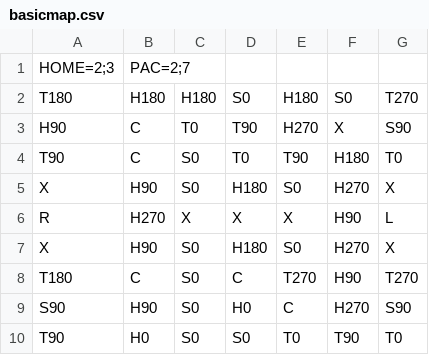
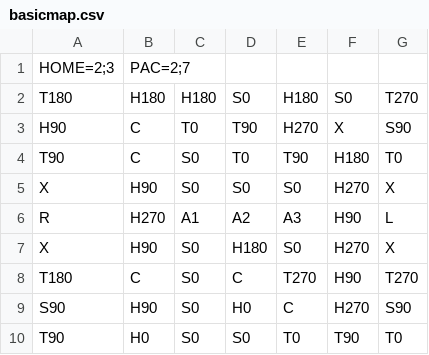
Before and after one commit to Soipask/pacmanlike, a CSV file: app/src/main/assets/basicmap.csv, drawn as a sheet.

```diff
--- a/app/src/main/assets/basicmap.csv
+++ b/app/src/main/assets/basicmap.csv
@@ -4,4 +4,4 @@ H90,C,T0,T90,H270,X,S90
 T90,C,S0,T0,T90,H180,T0
-X,H90,S0,H180,S0,H270,X
-R,H270,X,X,X,H90,L
+X,H90,S0,S0,S0,H270,X
+R,H270,A1,A2,A3,H90,L
 X,H90,S0,H180,S0,H270,X
```
Also changed, not shown: 6 other files.
